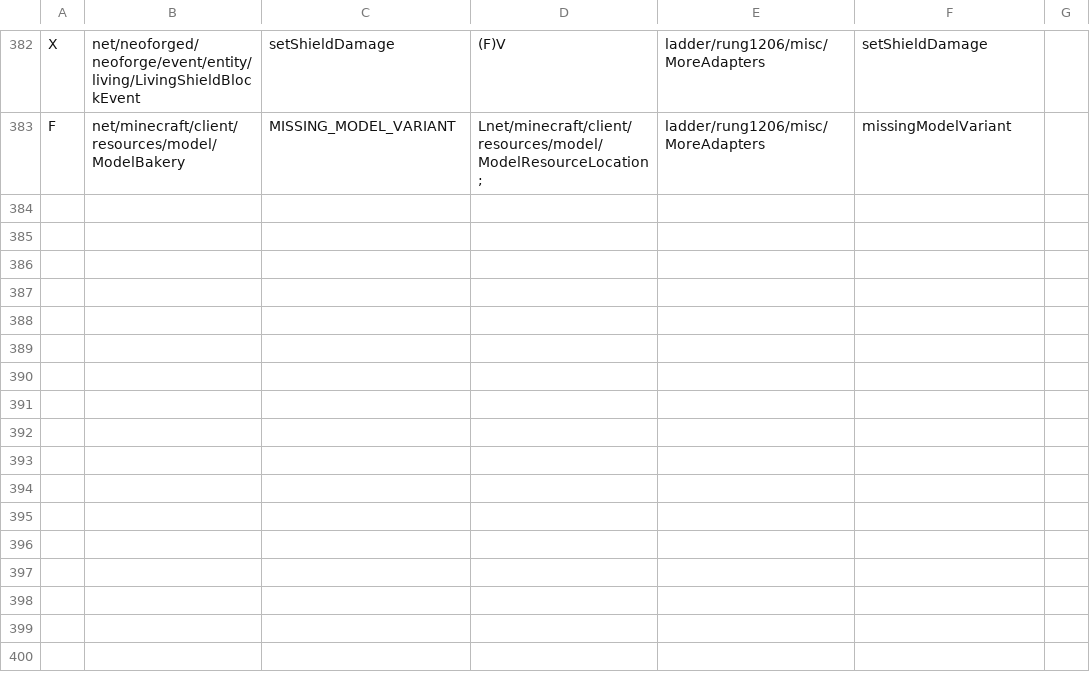
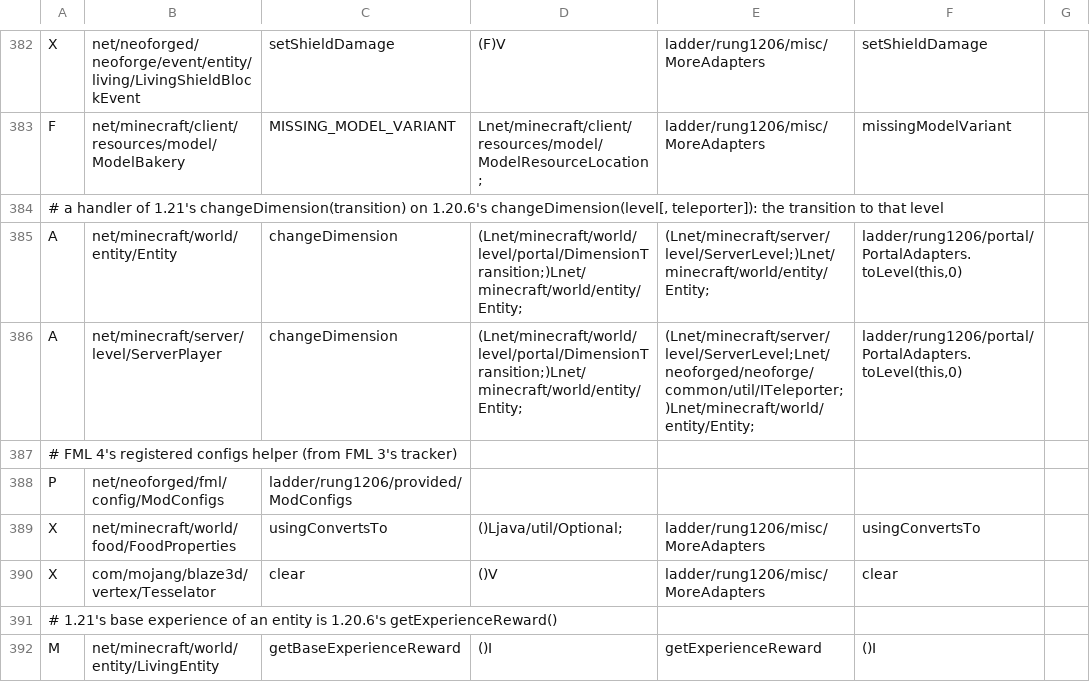
Before and after one commit to Xponer2/translator, a TSV file: adapters_1_20_6/src/main/resources/ladder-rules.tsv, drawn as a sheet; only a part is shown, gaps mark what is left out; the diff names each change by its address in the sheet, - before the commit and + after, or states it on an @@ line.

```diff
--- a/adapters_1_20_6/src/main/resources/ladder-rules.tsv
+++ b/adapters_1_20_6/src/main/resources/ladder-rules.tsv
+row 384: # a handler of 1.21's changeDimension(transition) on 1.20.6's changeDimension(level[, teleporter]): the transition to that level
+row 385: A | net/minecraft/world/entity/Entity | changeDimension | (Lnet/minecraft/world/level/portal/DimensionTransition;)Lnet/minecraft/world/entity/Entity; | (Lnet/minecraft/server/level/ServerLevel;)Lnet/minecraft/world/entity/Entity; | ladder/rung1206/portal/PortalAdapters.toLevel(this,0)
+row 386: A | net/minecraft/server/level/ServerPlayer | changeDimension | (Lnet/minecraft/world/level/portal/DimensionTransition;)Lnet/minecraft/world/entity/Entity; | (Lnet/minecraft/server/level/ServerLevel;Lnet/neoforged/neoforge/common/util/ITeleporter;)Lnet/minecraft/world/entity/Entity; | ladder/rung1206/portal/PortalAdapters.toLevel(this,0)
+row 387: # FML 4's registered configs helper (from FML 3's tracker)
+row 388: P | net/neoforged/fml/config/ModConfigs | ladder/rung1206/provided/ModConfigs
+row 389: X | net/minecraft/world/food/FoodProperties | usingConvertsTo | ()Ljava/util/Optional; | ladder/rung1206/misc/MoreAdapters | usingConvertsTo
+row 390: X | com/mojang/blaze3d/vertex/Tesselator | clear | ()V | ladder/rung1206/misc/MoreAdapters | clear
+row 391: # 1.21's base experience of an entity is 1.20.6's getExperienceReward()
+row 392: M | net/minecraft/world/entity/LivingEntity | getBaseExperienceReward | ()I | getExperienceReward | ()I
```
Also changed, not shown: 5 other files.
